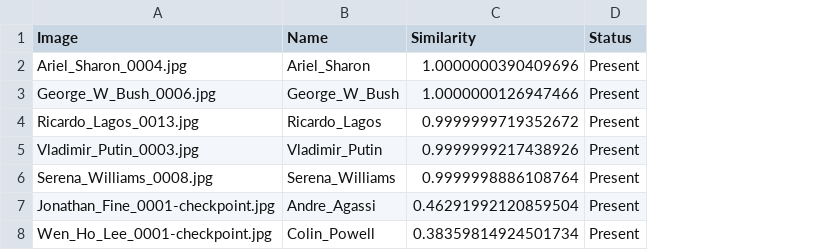
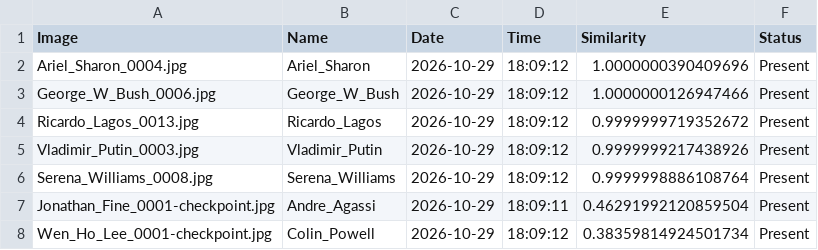
Before and after one commit to gcdharshini/IDC-409, a CSV file: output/attendance.csv, drawn as a sheet; the diff names each change by its address in the sheet, - before the commit and + after, or states it on an @@ line.

```diff
--- a/output/attendance.csv
+++ b/output/attendance.csv
+column C (Date), rows 2-8: all 2026-10-29
+column D (Time), rows 2-8: 18:09:12 | 18:09:12 | 18:09:12 | 18:09:12 | 18:09:12 | 18:09:11 | 18:09:12
```
Also changed, not shown: 1 other file.
